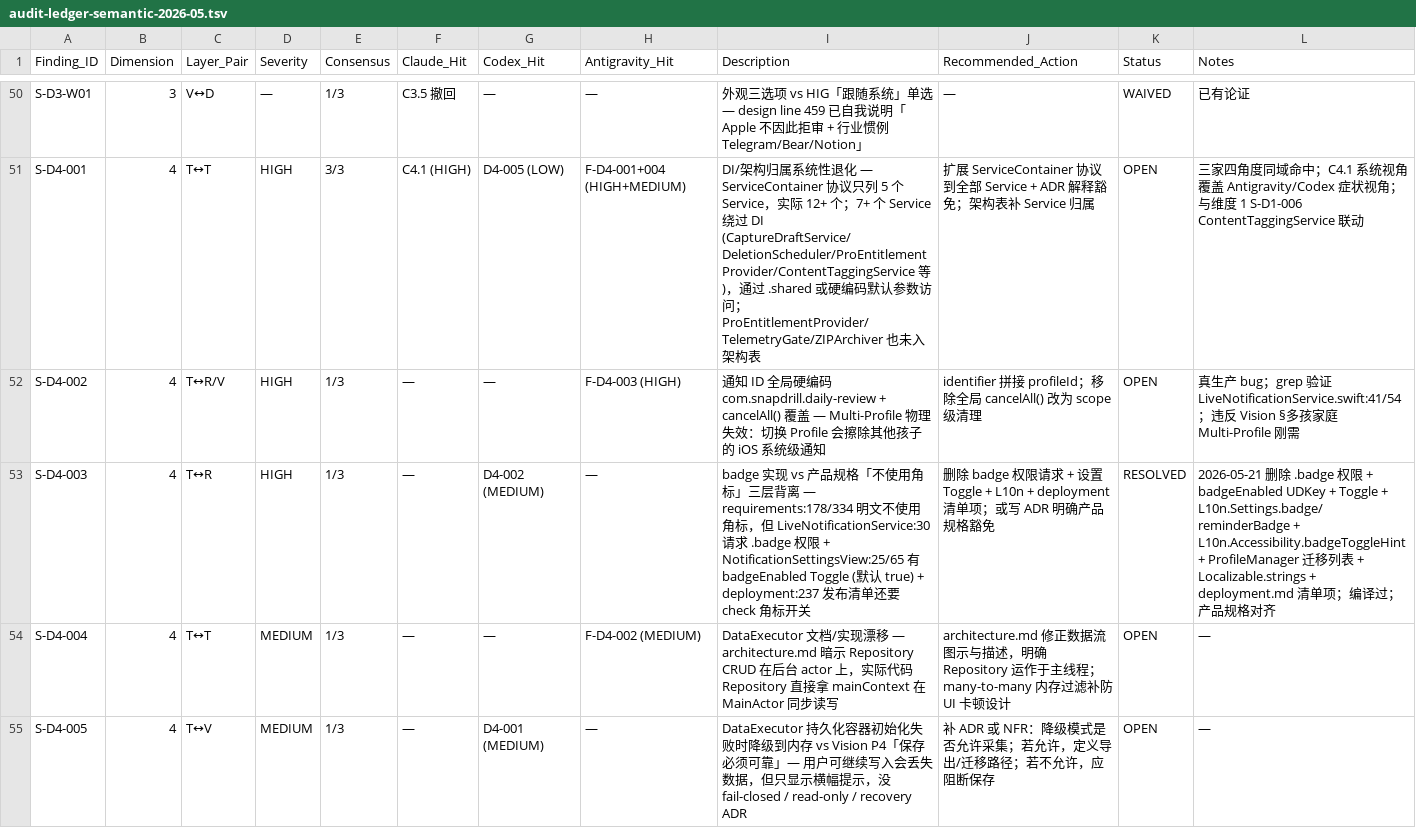
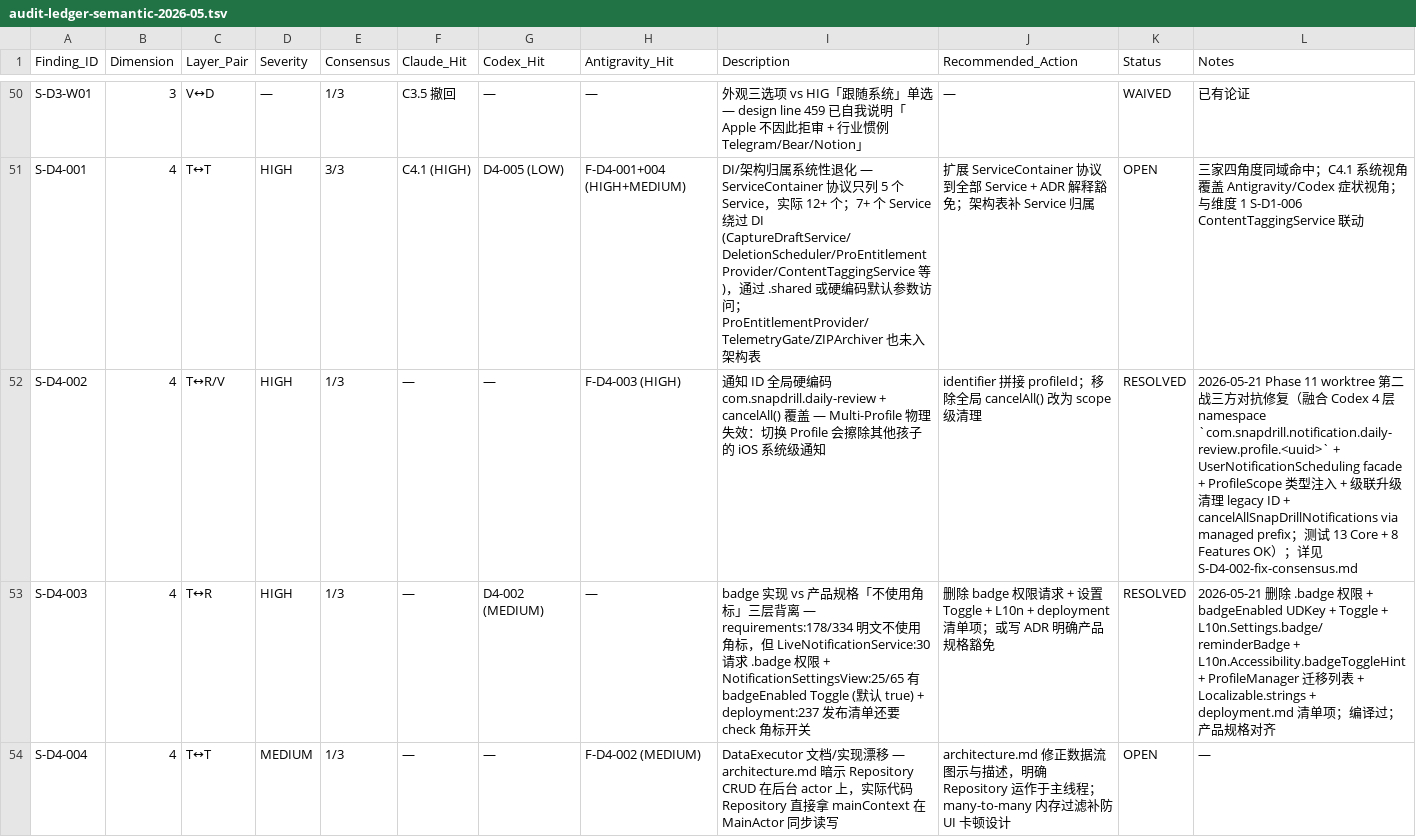
Before and after one commit to NotBad-Labs/snapdrill-ios, a TSV file: docs/audits/audit-ledger-semantic-2026-05.tsv, drawn as a sheet; only a part is shown, gaps mark what is left out; the shorter side is filled out with more unchanged rows.

```diff
--- a/docs/audits/audit-ledger-semantic-2026-05.tsv
+++ b/docs/audits/audit-ledger-semantic-2026-05.tsv
@@ -51,3 +51,3 @@ S-D3-W01	3	V↔D	—	1/3	C3.5 撤回	—	—	外观三选项 vs HIG「跟随系
 S-D4-001	4	T↔T	HIGH	3/3	C4.1 (HIGH)	D4-005 (LOW)	F-D4-001+004 (HIGH+MEDIUM)	DI/架构归属系统性退化 — ServiceContainer 协议只列 5 个 Service，实际 12+ 个；7+ 个 Service 绕过 DI (CaptureDraftService/DeletionScheduler/ProEntitlementProvider/ContentTaggingService 等)，通过 .shared 或硬编码默认参数访问；ProEntitlementProvider/TelemetryGate/ZIPArchiver 也未入架构表	扩展 ServiceContainer 协议到全部 Service + ADR 解释豁免；架构表补 Service 归属	OPEN	三家四角度同域命中；C4.1 系统视角覆盖 Antigravity/Codex 症状视角；与维度 1 S-D1-006 ContentTaggingService 联动
-S-D4-002	4	T↔R/V	HIGH	1/3	—	—	F-D4-003 (HIGH)	通知 ID 全局硬编码 com.snapdrill.daily-review + cancelAll() 覆盖 — Multi-Profile 物理失效：切换 Profile 会擦除其他孩子的 iOS 系统级通知	identifier 拼接 profileId；移除全局 cancelAll() 改为 scope 级清理	OPEN	真生产 bug；grep 验证 LiveNotificationService.swift:41/54；违反 Vision §多孩家庭 Multi-Profile 刚需
+S-D4-002	4	T↔R/V	HIGH	1/3	—	—	F-D4-003 (HIGH)	通知 ID 全局硬编码 com.snapdrill.daily-review + cancelAll() 覆盖 — Multi-Profile 物理失效：切换 Profile 会擦除其他孩子的 iOS 系统级通知	identifier 拼接 profileId；移除全局 cancelAll() 改为 scope 级清理	RESOLVED	2026-05-21 Phase 11 worktree 第二战三方对抗修复（融合 Codex 4 层 namespace `com.snapdrill.notification.daily-review.profile.<uuid>` + UserNotificationScheduling facade + ProfileScope 类型注入 + 级联升级清理 legacy ID + cancelAllSnapDrillNotifications via managed prefix；测试 13 Core + 8 Features OK）；详见 S-D4-002-fix-consensus.md
 S-D4-003	4	T↔R	HIGH	1/3	—	D4-002 (MEDIUM)	—	badge 实现 vs 产品规格「不使用角标」三层背离 — requirements:178/334 明文不使用角标，但 LiveNotificationService:30 请求 .badge 权限 + NotificationSettingsView:25/65 有 badgeEnabled Toggle (默认 true) + deployment:237 发布清单还要 check 角标开关	删除 badge 权限请求 + 设置 Toggle + L10n + deployment 清单项；或写 ADR 明确产品规格豁免	RESOLVED	2026-05-21 删除 .badge 权限 + badgeEnabled UDKey + Toggle + L10n.Settings.badge/reminderBadge + L10n.Accessibility.badgeToggleHint + ProfileManager 迁移列表 + Localizable.strings + deployment.md 清单项；编译过；产品规格对齐
```
Also changed, not shown: 13 other files.
